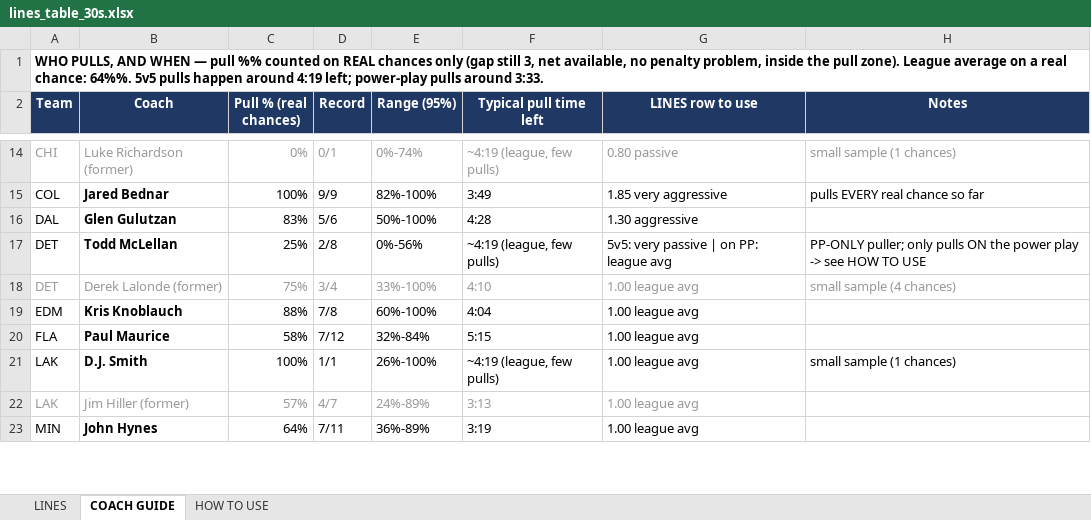
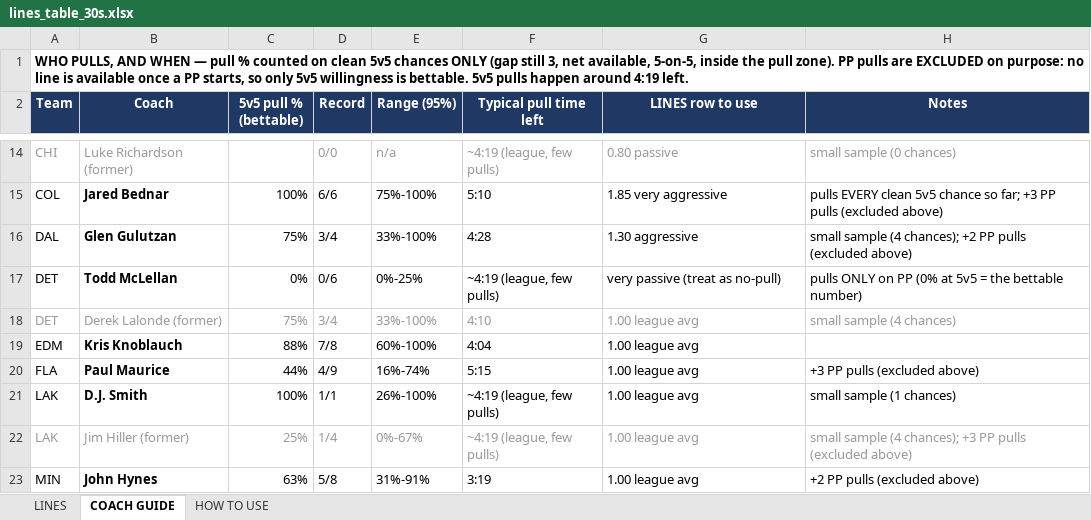
Before and after one commit to aiiiiepapi/HOCKEYPROJECTS_V2, an Excel workbook: live_model/lines_table_30s.xlsx, sheet COACH GUIDE, drawn as a sheet; only a part is shown, gaps mark what is left out; values as stored, in another font and other column widths than the file's, no borders; conditional formats not drawn; the diff covers the shown part only; the diff names each change by its address in the sheet, - before the commit and + after, or states it on an @@ line.

```diff
--- a/live_model/lines_table_30s.xlsx (sheet COACH GUIDE)
+++ b/live_model/lines_table_30s.xlsx (sheet COACH GUIDE)
-A1 (Team): …— pull %% counted on REAL chances only (gap still 3, net available, no penalty problem, inside the pull zone). League average on a real chance: 64%%. 5v5 pulls happen around 4:19 left; power-play pulls around 3:33.
+A1 (Team): …— pull % counted on clean 5v5 chances ONLY (gap still 3, net available, 5-on-5, inside the pull zone). PP pulls are EXCLUDED on purpose: no line is available once a PP starts, so only 5v5 willingness is bettable. 5v5 pulls happen around 4:19 left.
-C2: Pull % (real chances)
+C2: 5v5 pull % (bettable)
-C14 (5v5 pull % (bettable)): 0%
+C14 (5v5 pull % (bettable)): (empty)
-D14 (Record): 0/1
+D14 (Record): 0/0
-E14 (Range (95%)): 0%-74%
+E14 (Range (95%)): n/a
-H14 (Notes): small sample (1 chances)
+H14 (Notes): small sample (0 chances)
-D15 (Record): 9/9
+D15 (Record): 6/6
-E15 (Range (95%)): 82%-100%
+E15 (Range (95%)): 75%-100%
-F15 (Typical pull time left): 3:49
+F15 (Typical pull time left): 5:10
-H15 (Notes): pulls EVERY real chance so far
+H15 (Notes): pulls EVERY clean 5v5 chance so far; +3 PP pulls (excluded above)
-C16 (5v5 pull % (bettable)): 83%
+C16 (5v5 pull % (bettable)): 75%
-D16 (Record): 5/6
+D16 (Record): 3/4
-E16 (Range (95%)): 50%-100%
+E16 (Range (95%)): 33%-100%
-H16 (Notes): (empty)
+H16 (Notes): small sample (4 chances); +2 PP pulls (excluded above)
-C17 (5v5 pull % (bettable)): 25%
+C17 (5v5 pull % (bettable)): 0%
-D17 (Record): 2/8
+D17 (Record): 0/6
-E17 (Range (95%)): 0%-56%
+E17 (Range (95%)): 0%-25%
-G17 (LINES row to use): 5v5: very passive | on PP: league avg
+G17 (LINES row to use): very passive (treat as no-pull)
-H17 (Notes): PP-ONLY puller; only pulls ON the power play -> see HOW TO USE
+H17 (Notes): pulls ONLY on PP (0% at 5v5 = the bettable number)
-C20 (5v5 pull % (bettable)): 58%
+C20 (5v5 pull % (bettable)): 44%
-D20 (Record): 7/12
+D20 (Record): 4/9
-E20 (Range (95%)): 32%-84%
+E20 (Range (95%)): 16%-74%
-H20 (Notes): (empty)
+H20 (Notes): +3 PP pulls (excluded above)
-C22 (5v5 pull % (bettable)): 57%
+C22 (5v5 pull % (bettable)): 25%
-D22 (Record): 4/7
+D22 (Record): 1/4
-E22 (Range (95%)): 24%-89%
+E22 (Range (95%)): 0%-67%
-F22 (Typical pull time left): 3:13
+F22 (Typical pull time left): ~4:19 (league, few pulls)
-H22 (Notes): (empty)
+H22 (Notes): small sample (4 chances); +3 PP pulls (excluded above)
-C23 (5v5 pull % (bettable)): 64%
+C23 (5v5 pull % (bettable)): 63%
-D23 (Record): 7/11
+D23 (Record): 5/8
-E23 (Range (95%)): 36%-89%
+E23 (Range (95%)): 31%-91%
-H23 (Notes): (empty)
+H23 (Notes): +2 PP pulls (excluded above)
```
Also changed, not shown: 106 edited cells elsewhere in this sheet, sheet HOW TO USE, 6 other files.
